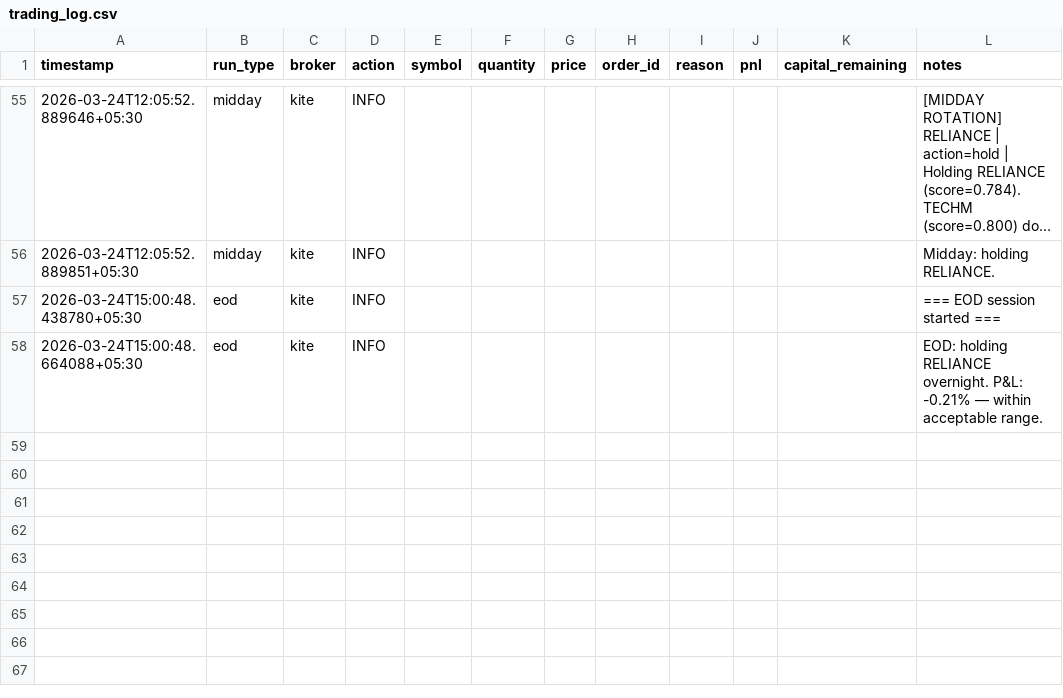
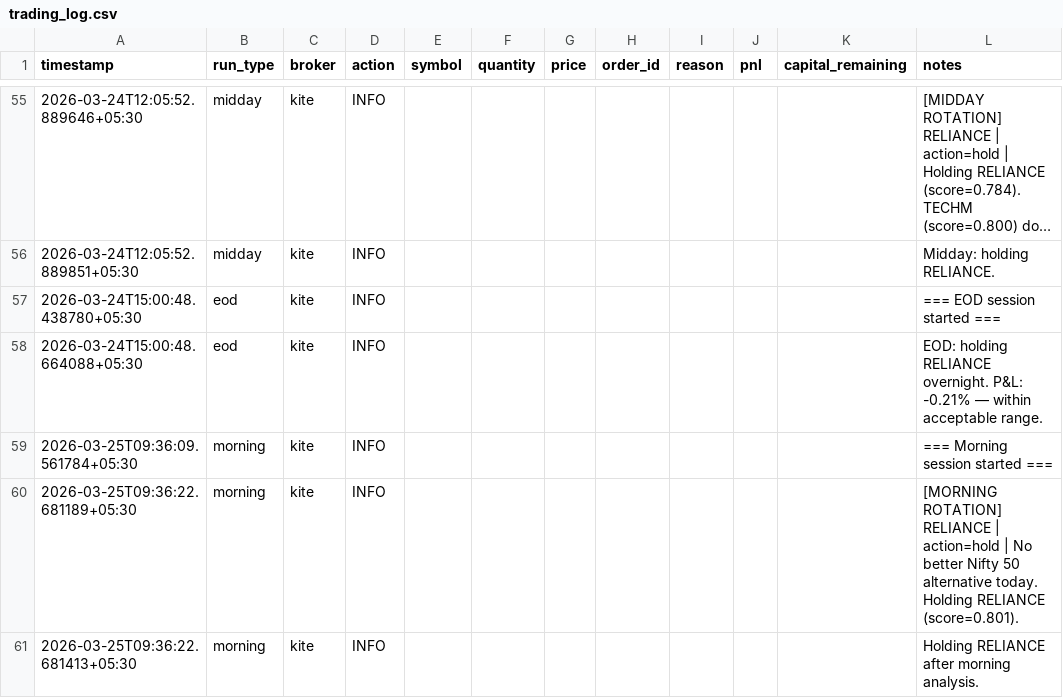
Before and after one commit to anagarwa/trading, a CSV file: logs/trading_log.csv, drawn as a sheet; only a part is shown, gaps mark what is left out; long unchanged cells end in …; the diff names each change by its address in the sheet, - before the commit and + after, or states it on an @@ line.

Commit message:
state: update after morning run [skip ci]

```diff
--- a/logs/trading_log.csv
+++ b/logs/trading_log.csv
+row 59: 2026-03-25T09:36:09.561784+05:30 | morning | kite | INFO |  |  |  |  |  |  |  | === Morning session started ===
+row 60: 2026-03-25T09:36:22.681189+05:30 | morning | kite | INFO |  |  |  |  |  |  |  | [MORNING ROTATION] RELIANCE | action=hold | No better Nifty 50 alternative today. Holding RELIANCE (score=0.801).
+row 61: 2026-03-25T09:36:22.681413+05:30 | morning | kite | INFO |  |  |  |  |  |  |  | Holding RELIANCE after morning analysis.
```
Also changed, not shown: 1 other file.
